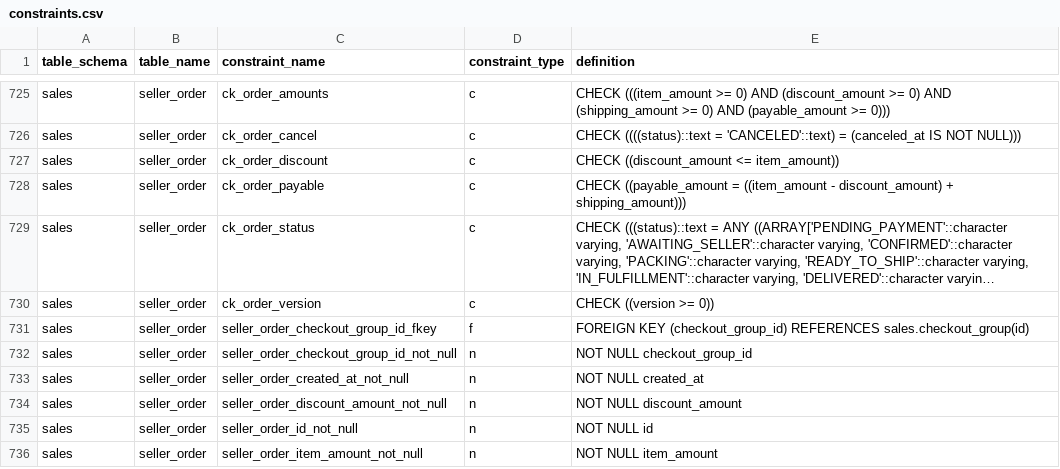
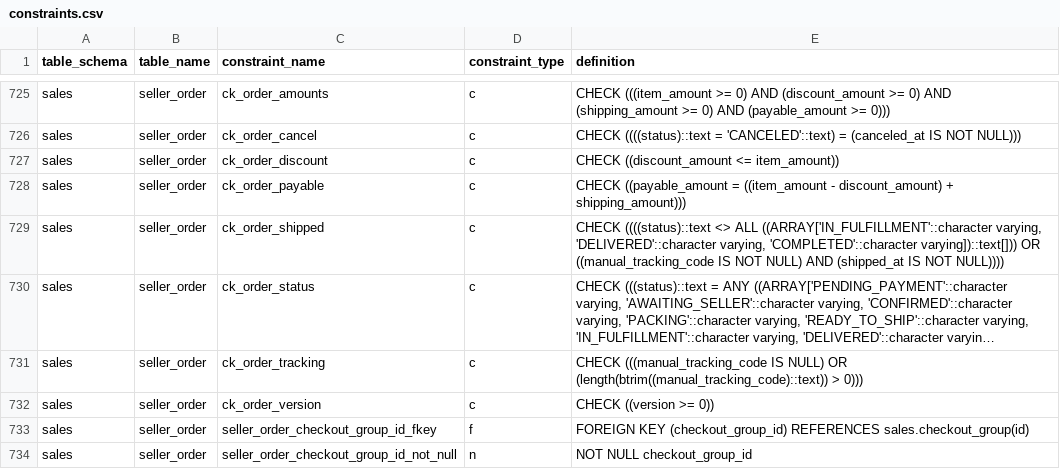
Before and after one commit to hieuhoang203/vshop, a CSV file: docs/database/constraints.csv, drawn as a sheet; only a part is shown, gaps mark what is left out; the shorter side is filled out with more unchanged rows; long unchanged cells end in …; the diff names each change by its address in the sheet, - before the commit and + after, or states it on an @@ line.

```diff
--- a/docs/database/constraints.csv
+++ b/docs/database/constraints.csv
+row 729: sales | seller_order | ck_order_shipped | c | CHECK ((((status)::text <> ALL ((ARRAY['IN_FULFILLMENT'::character varying, 'DELIVERED'::character varying, 'COMPLETED'::character varying])::text[])) OR ((manual_tracking_code IS NOT NULL) AND (shipped_at IS NOT NULL))))
+row 731: sales | seller_order | ck_order_tracking | c | CHECK (((manual_tracking_code IS NULL) OR (length(btrim((manual_tracking_code)::text)) > 0)))
```
Also changed, not shown: docs/database/data-dictionary.csv, 35 other files.
